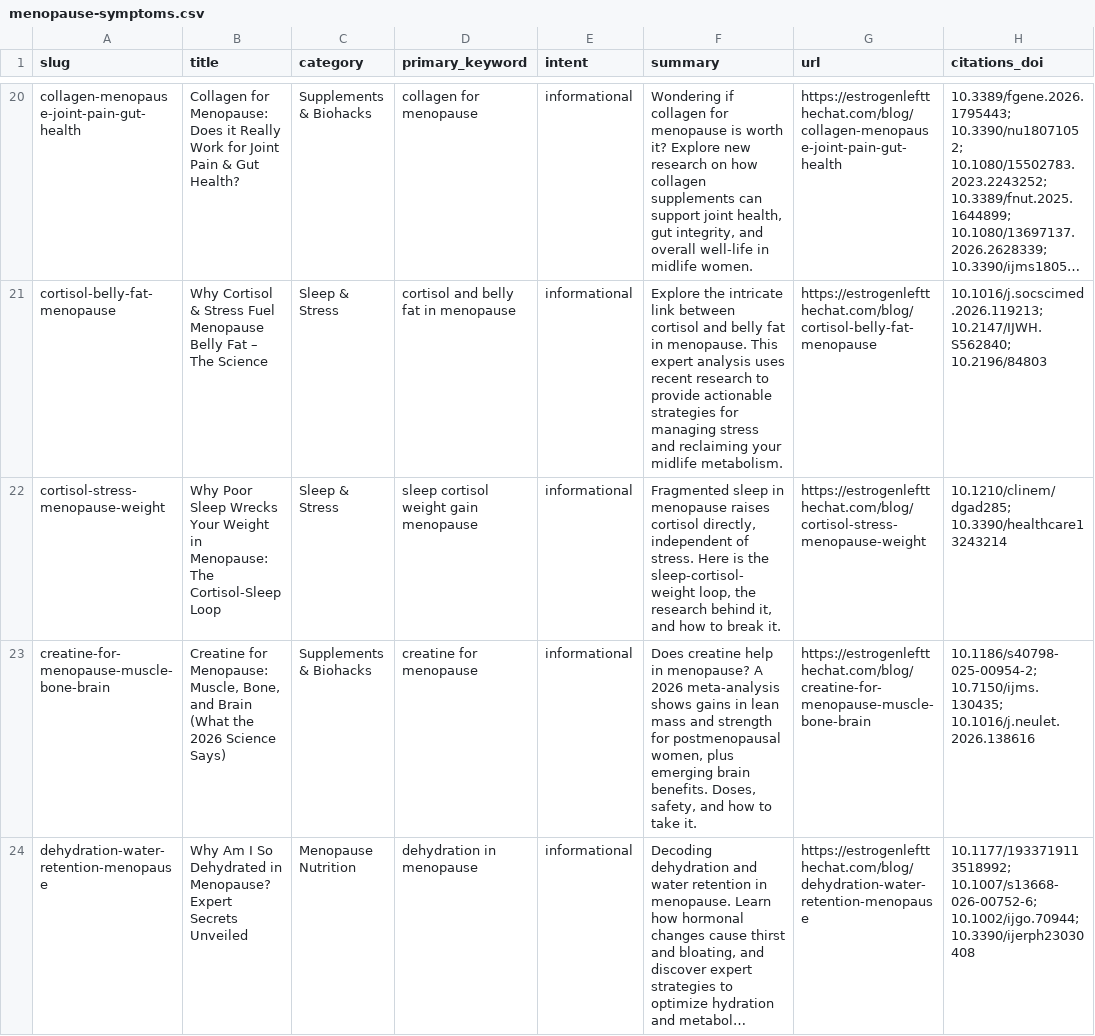
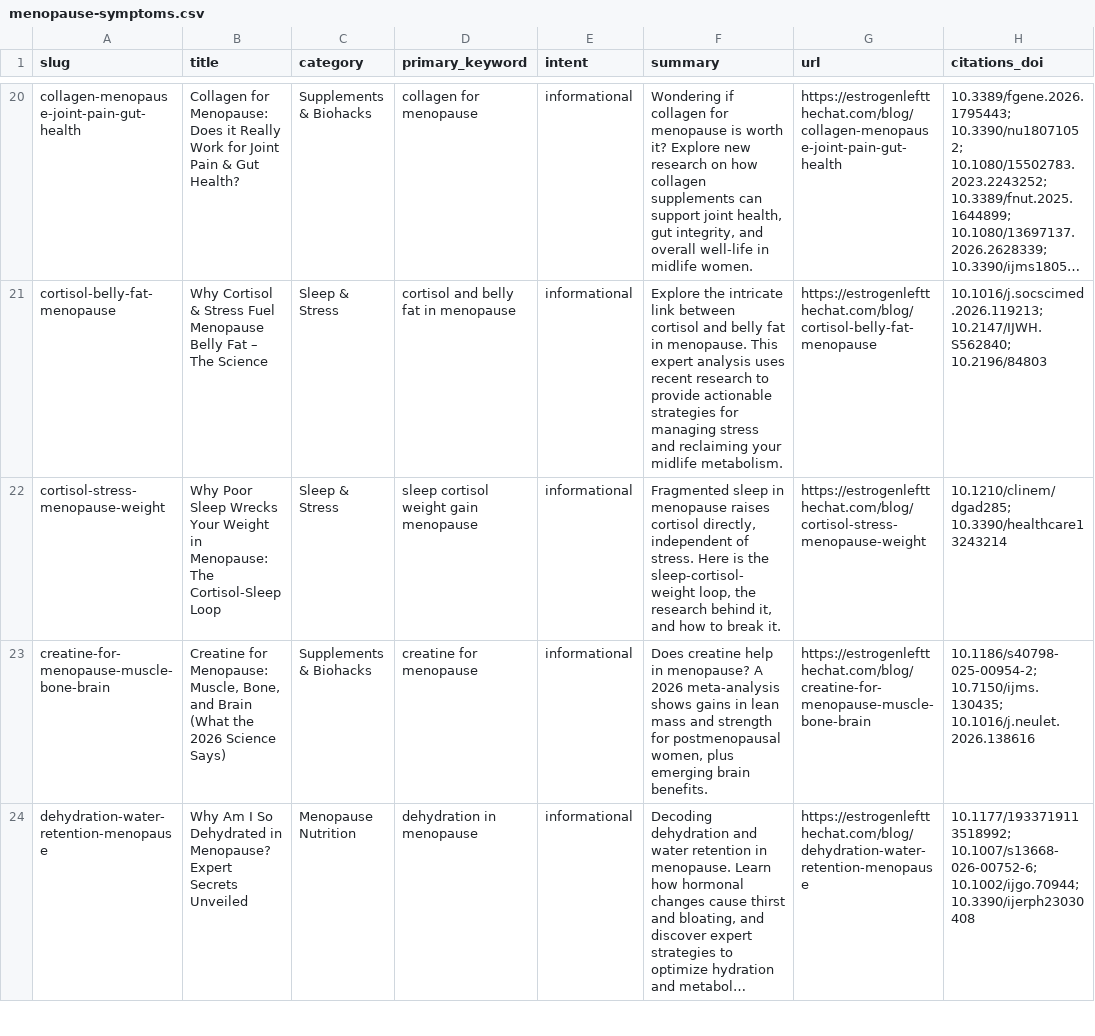
Before and after one commit to BlondeDevRules/menopause-symptoms-dataset, a CSV file: menopause-symptoms.csv, drawn as a sheet; only a part is shown, gaps mark what is left out; long unchanged cells end in …; the diff covers the shown part only; the diff names each change by its address in the sheet, - before the commit and + after, or states it on an @@ line.

```diff
--- a/menopause-symptoms.csv
+++ b/menopause-symptoms.csv
-F23 (summary): …brain benefits. Doses, safety, and how to take it.
+F23 (summary): …brain benefits.
```
Also changed, not shown: 4 added rows and 51 edited cells elsewhere in this file, 2 other files.
